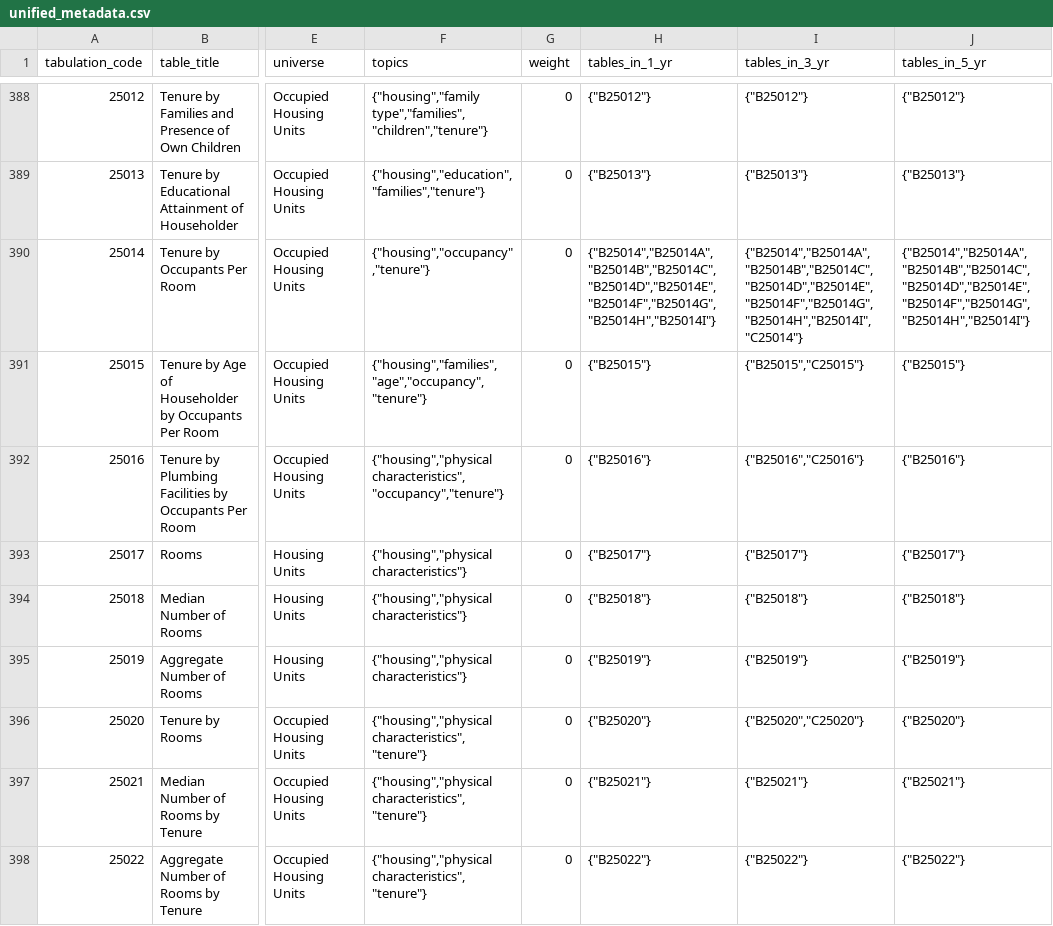
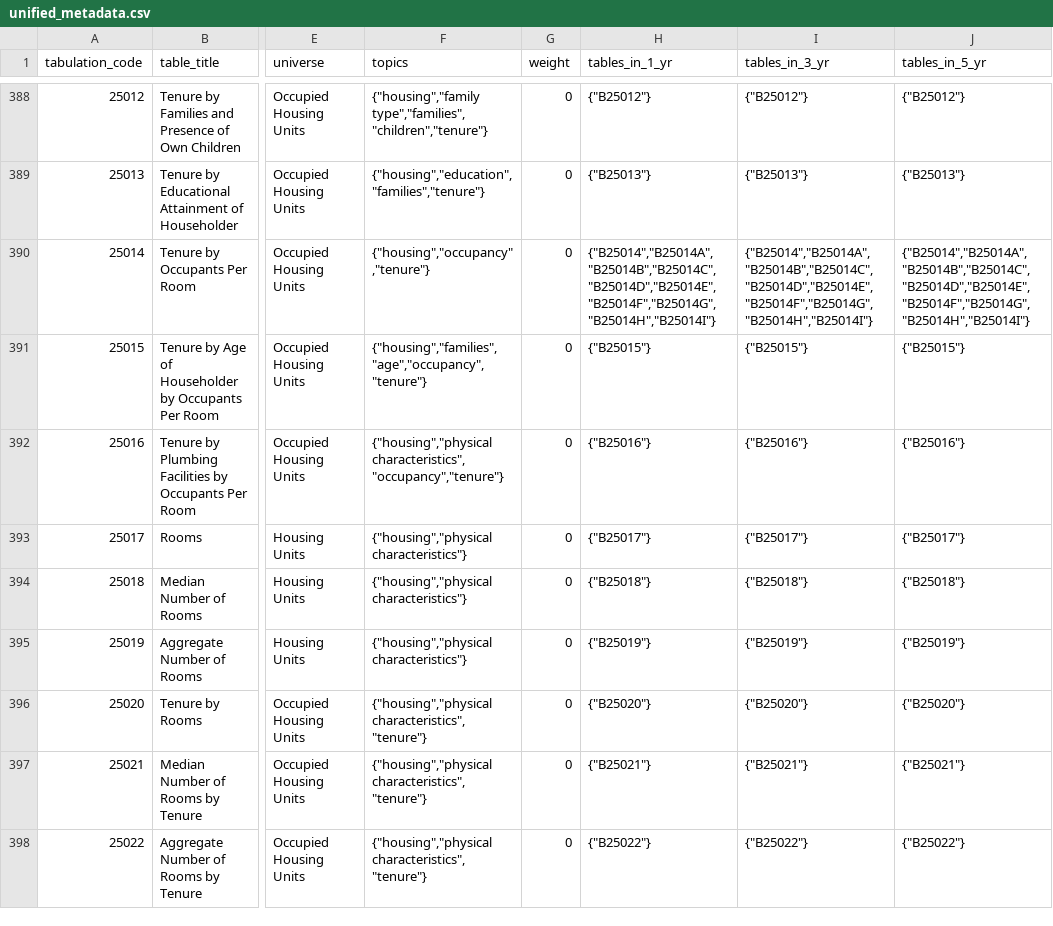
Before and after one commit to censusreporter/census-table-metadata, a CSV file: precomputed/unified_metadata.csv, drawn as a sheet; only a part is shown, gaps mark what is left out; the diff covers the shown part only; the diff names each change by its address in the sheet, - before the commit and + after, or states it on an @@ line.

Commit message:
Update unified metadata

```diff
--- a/precomputed/unified_metadata.csv
+++ b/precomputed/unified_metadata.csv
-I390 (tables_in_3_yr): {"B25014","B25014A","B25014B","B25014C","B25014D","B25014E","B25014F","B25014G","B25014H","B25014I","C25014"}
+I390 (tables_in_3_yr): {"B25014","B25014A","B25014B","B25014C","B25014D","B25014E","B25014F","B25014G","B25014H","B25014I"}
-I391 (tables_in_3_yr): {"B25015","C25015"}
+I391 (tables_in_3_yr): {"B25015"}
-I392 (tables_in_3_yr): {"B25016","C25016"}
+I392 (tables_in_3_yr): {"B25016"}
-I396 (tables_in_3_yr): {"B25020","C25020"}
+I396 (tables_in_3_yr): {"B25020"}
```
Also changed, not shown: 44 edited cells elsewhere in this file, 1 other file.
